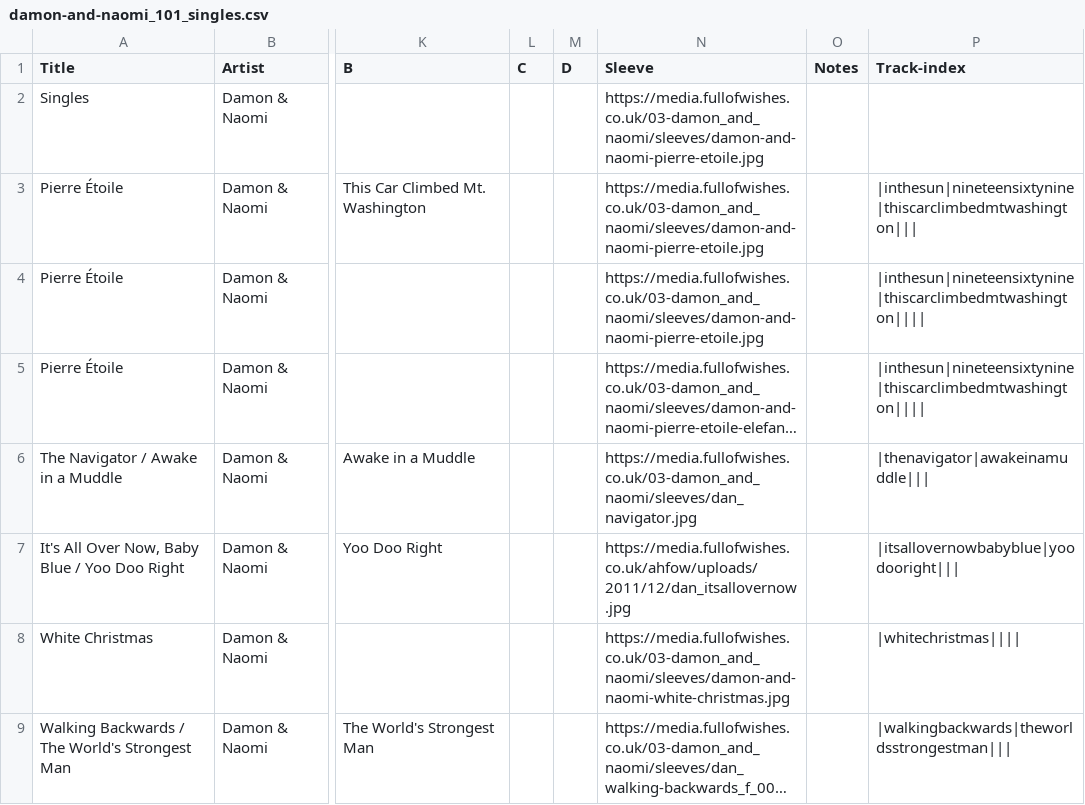
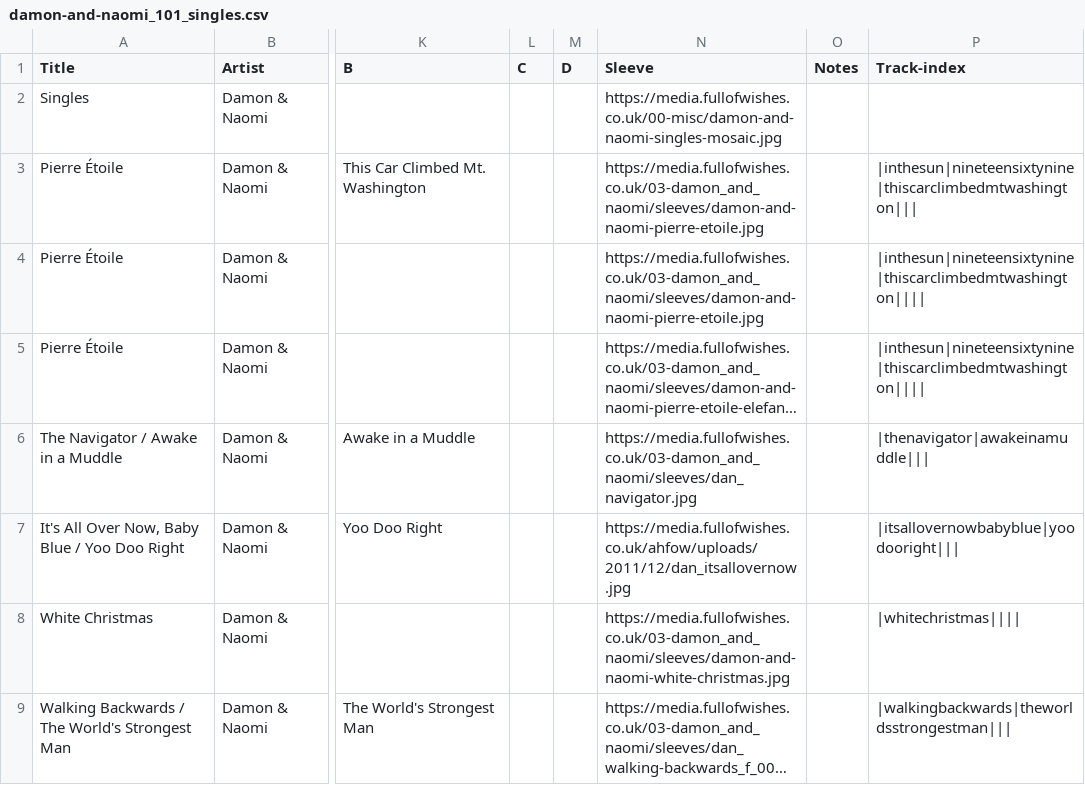
Before and after one commit to grange85/ahfow-database, a CSV file: _data/discography/damon-and-naomi_101_singles.csv, drawn as a sheet; only a part is shown, gaps mark what is left out; long unchanged cells end in …; the diff names each change by its address in the sheet, - before the commit and + after, or states it on an @@ line.

Commit message:
discog updates

```diff
--- a/_data/discography/damon-and-naomi_101_singles.csv
+++ b/_data/discography/damon-and-naomi_101_singles.csv
-N2 (Sleeve): https://media.fullofwishes.co.uk/03-damon_and_naomi/sleeves/damon-and-naomi-pierre-etoile.jpg
+N2 (Sleeve): https://media.fullofwishes.co.uk/00-misc/damon-and-naomi-singles-mosaic.jpg
```
Also changed, not shown: _data/discography/dean-and-britta_101_singles.csv, _data/discography/dean-wareham_101_singles.csv, 3 other files.
